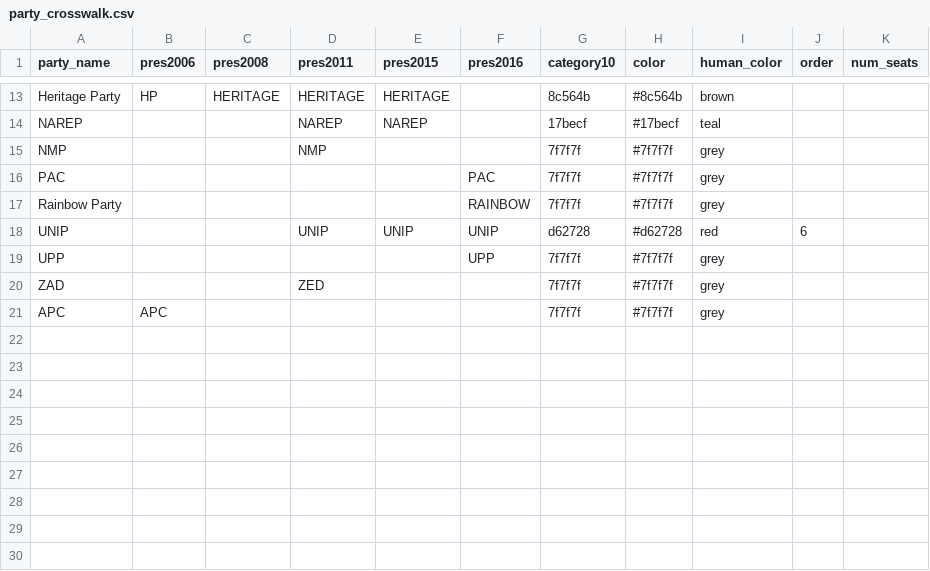
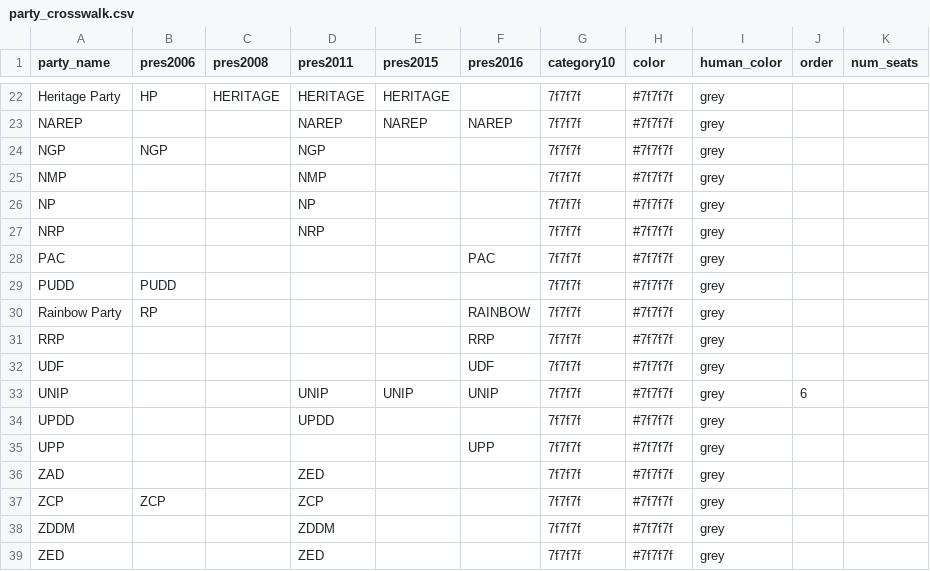
Before and after one commit to tessam30/Zambia, a CSV file: party_crosswalk.csv, drawn as a sheet; only a part is shown, gaps mark what is left out; addresses are those after the commit; the diff covers the shown part only; the diff names each change by its address in the sheet, - before the commit and + after, or states it on an @@ line.

Commit message:
updated colors

```diff
--- a/party_crosswalk.csv
+++ b/party_crosswalk.csv
-G22 (category10): 8c564b
+G22 (category10): 7f7f7f
-H22 (color): #8c564b
+H22 (color): #7f7f7f
-I22 (human_color): brown
+I22 (human_color): grey
-F23 (pres2016): (empty)
+F23 (pres2016): NAREP
-G23 (category10): 17becf
+G23 (category10): 7f7f7f
-H23 (color): #17becf
+H23 (color): #7f7f7f
-I23 (human_color): teal
+I23 (human_color): grey
+row 24: NGP | NGP |  | NGP |  |  | 7f7f7f | #7f7f7f | grey
+row 26: NP |  |  | NP |  |  | 7f7f7f | #7f7f7f | grey
+row 27: NRP |  |  | NRP |  |  | 7f7f7f | #7f7f7f | grey
+row 29: PUDD | PUDD |  |  |  |  | 7f7f7f | #7f7f7f | grey
-B30 (pres2006): (empty)
+B30 (pres2006): RP
+row 31: RRP |  |  |  |  | RRP | 7f7f7f | #7f7f7f | grey
+row 32: UDF |  |  |  |  | UDF | 7f7f7f | #7f7f7f | grey
-G33 (category10): d62728
+G33 (category10): 7f7f7f
-H33 (color): #d62728
+H33 (color): #7f7f7f
-I33 (human_color): red
+I33 (human_color): grey
+row 34: UPDD |  |  | UPDD |  |  | 7f7f7f | #7f7f7f | grey
-A37 (party_name): APC
+A37 (party_name): ZCP
-B37 (pres2006): APC
+B37 (pres2006): ZCP
-D37 (pres2011): (empty)
+D37 (pres2011): ZCP
+row 38: ZDDM |  |  | ZDDM |  |  | 7f7f7f | #7f7f7f | grey
+row 39: ZED |  |  | ZED |  |  | 7f7f7f | #7f7f7f | grey
```
Also changed, not shown: 10 added rows, 1 removed row and 19 edited cells elsewhere in this file.
